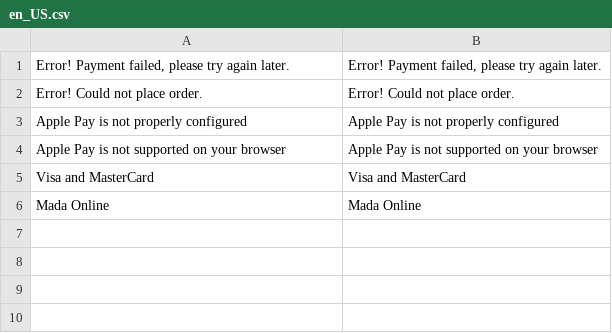
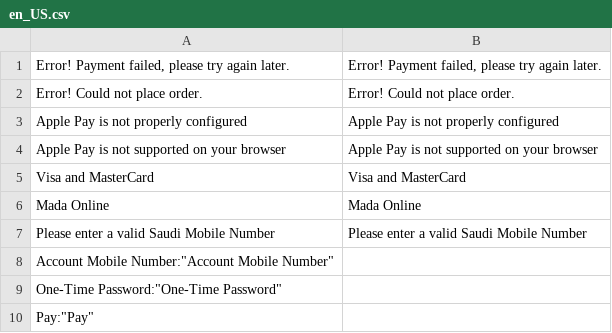
Before and after one commit to moyasar/moyasar-magento-plugin, a CSV file: Moyasar/Mysr/i18n/en_US.csv, drawn as a sheet.

```diff
--- a/Moyasar/Mysr/i18n/en_US.csv
+++ b/Moyasar/Mysr/i18n/en_US.csv
@@ -6 +6,5 @@
 "Mada Online","Mada Online"
+"Please enter a valid Saudi Mobile Number","Please enter a valid Saudi Mobile Number"
+"Account Mobile Number":"Account Mobile Number"
+"One-Time Password":"One-Time Password"
+"Pay":"Pay"
```
Also changed, not shown: Moyasar/Mysr/i18n/ar_SA.csv, 12 other files.
